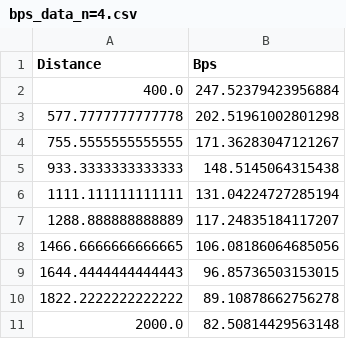
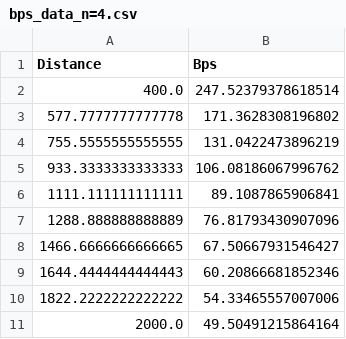
Before and after one commit to storm20/QAP, a CSV file: src/bps_data_n=4.csv, drawn as a sheet.

```diff
--- a/src/bps_data_n=4.csv
+++ b/src/bps_data_n=4.csv
@@ -1,11 +1,11 @@
 Distance,Bps
-400.0,247.52379423956884
-577.7777777777778,202.51961002801298
-755.5555555555555,171.36283047121267
-933.3333333333333,148.5145064315438
-1111.111111111111,131.04224727285194
-1288.888888888889,117.24835184117207
-1466.6666666666665,106.08186064685056
-1644.4444444444443,96.85736503153015
-1822.2222222222222,89.10878662756278
-2000.0,82.50814429563148
+400.0,247.52379378618514
+577.7777777777778,171.3628308196802
+755.5555555555555,131.0422473896219
+933.3333333333333,106.08186067996762
+1111.111111111111,89.1087865906841
+1288.888888888889,76.81793430907096
+1466.6666666666665,67.50667931546427
+1644.4444444444443,60.20866681852346
+1822.2222222222222,54.33465557007006
+2000.0,49.50491215864164
```
Also changed, not shown: src/bps_data_n=10.csv, src/data_depol_n=10.csv, 19 other files.
